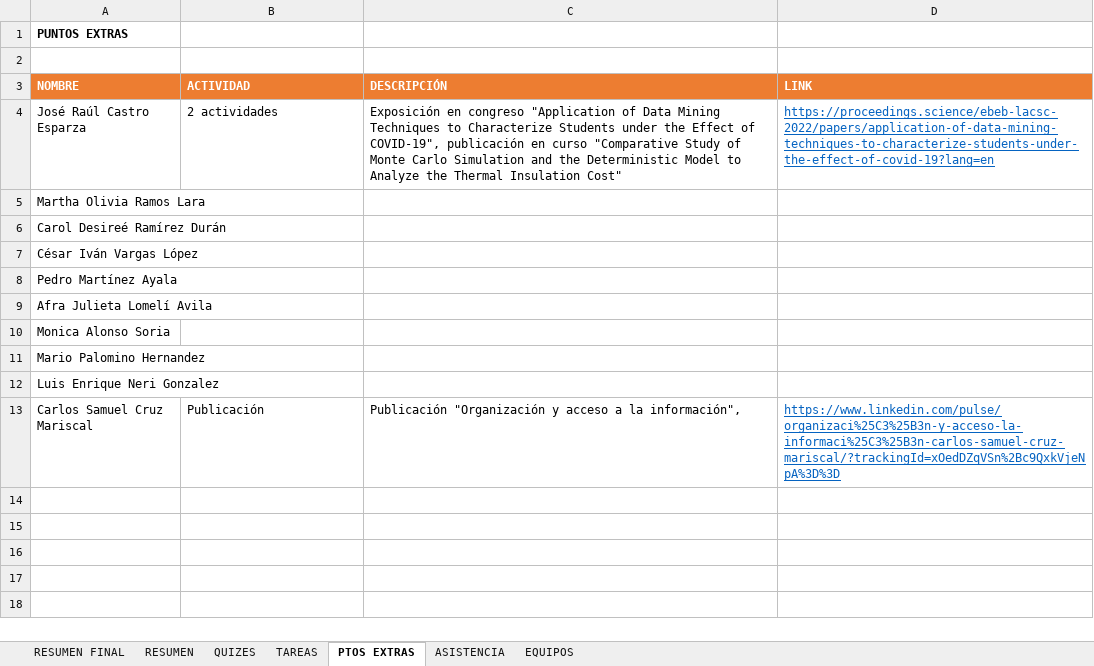
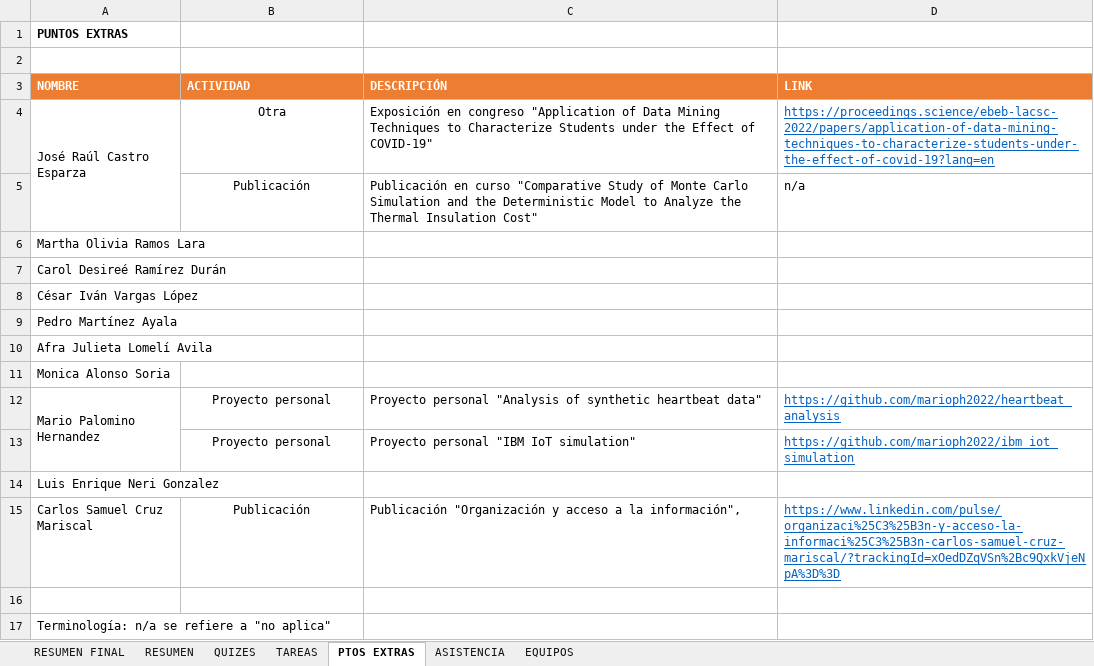
Before and after one commit to vcuspinera/UDG_MCD_Project_Dev_I, an Excel workbook: grades/Calificaciones.xlsx, sheet PTOS EXTRAS, drawn as a sheet; values as stored, in another font and other column widths than the file's, no borders; addresses are those after the commit; the diff names each change by its address in the sheet, - before the commit and + after, or states it on an @@ line.

Commit message:
Actualizar califs con ptos extra Mario

```diff
--- a/grades/Calificaciones.xlsx (sheet PTOS EXTRAS)
+++ b/grades/Calificaciones.xlsx (sheet PTOS EXTRAS)
+A4:A5 merged
-B4 (ACTIVIDAD): 2 actividades
+B4 (ACTIVIDAD): Otra
-B4 alignment: left
+B4 alignment: center
-C4 (DESCRIPCIÓN): …Effect of COVID-19", publicación en curso "Comparative Study of Monte Carlo Simulation and the Deterministic Model to Analyze the Thermal Insulation Cost"
+C4 (DESCRIPCIÓN): …Effect of COVID-19"
+row 5:  | Publicación | Publicación en curso "Comparative Study of Monte Carlo Simulation and the Deterministic Model to Analyze the Thermal Insulation Cost" | n/a
+A12:A13 merged
-B12 (ACTIVIDAD): (empty)
+B12 (ACTIVIDAD): Proyecto personal
-C12 (DESCRIPCIÓN): (empty)
+C12 (DESCRIPCIÓN): Proyecto personal "Analysis of synthetic heartbeat data"
-D12 (LINK): (empty)
+D12 (LINK): https://github.com/marioph2022/heartbeat_analysis
+row 13:  | Proyecto personal | Proyecto personal "IBM IoT simulation" | https://github.com/marioph2022/ibm_iot_simulation
-B15 alignment: left
+B15 alignment: center
+row 16: (empty)
+row 17: Terminología: n/a se refiere a "no aplica"
```
Also changed, not shown: sheet RESUMEN, sheet RESUMEN FINAL, hidden cells, 1 other file.
